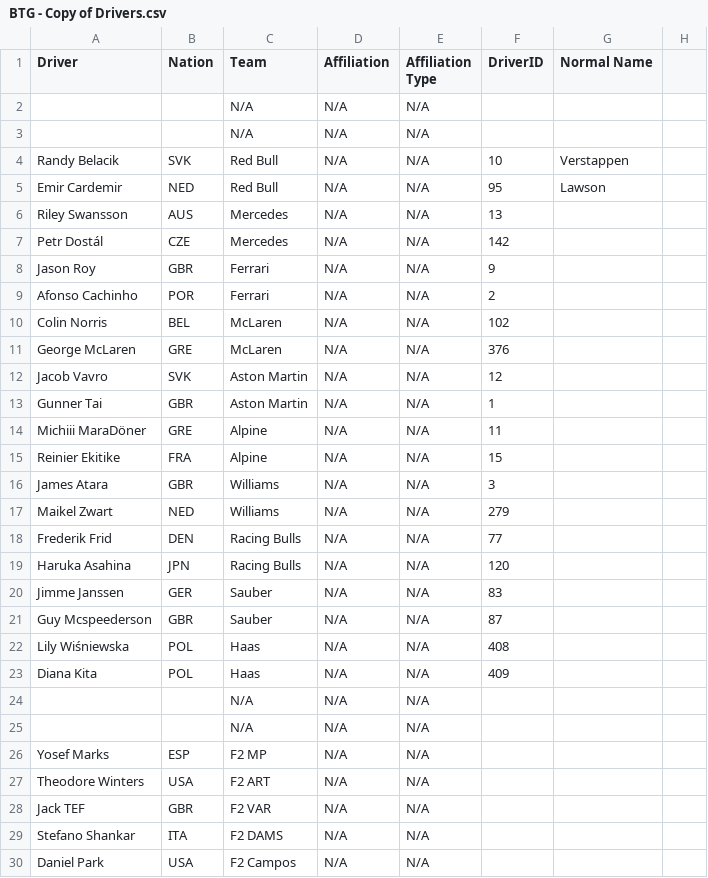
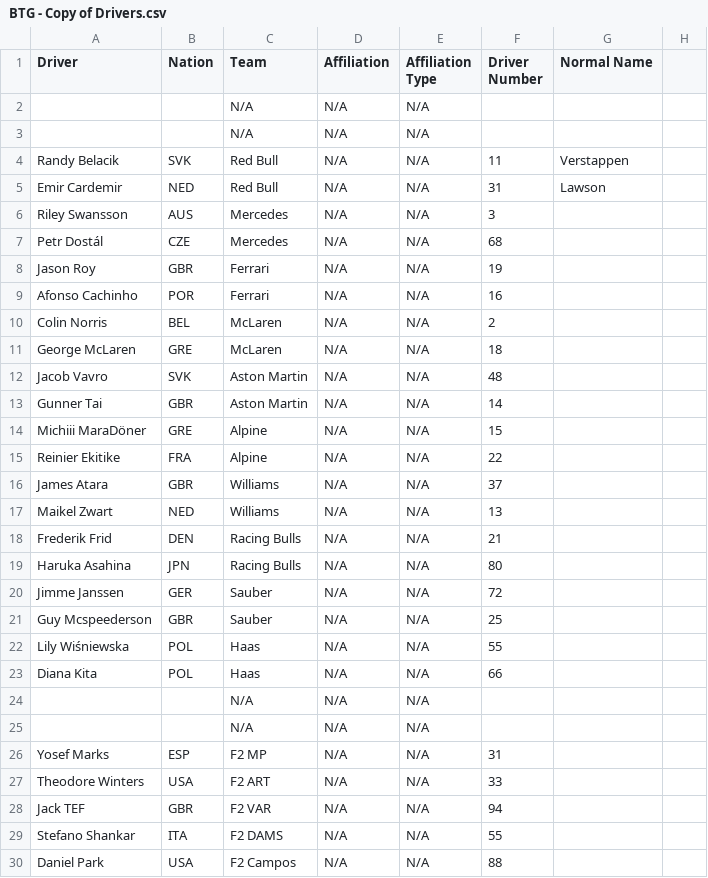
Before and after one commit to ThatEd/BTG_Site, a CSV file: Data/Drivers and teams/BTG - Copy of Drivers.csv, drawn as a sheet; only a part is shown; the diff covers the shown part only; the diff names each change by its address in the sheet, - before the commit and + after, or states it on an @@ line.

```diff
--- a/Data/Drivers and teams/BTG - Copy of Drivers.csv
+++ b/Data/Drivers and teams/BTG - Copy of Drivers.csv
-F1: DriverID
+F1: Driver Number
-F4 (Driver Number): 10
+F4 (Driver Number): 11
-F5 (Driver Number): 95
+F5 (Driver Number): 31
-F6 (Driver Number): 13
+F6 (Driver Number): 3
-F7 (Driver Number): 142
+F7 (Driver Number): 68
-F8 (Driver Number): 9
+F8 (Driver Number): 19
-F9 (Driver Number): 2
+F9 (Driver Number): 16
-F10 (Driver Number): 102
+F10 (Driver Number): 2
-F11 (Driver Number): 376
+F11 (Driver Number): 18
-F12 (Driver Number): 12
+F12 (Driver Number): 48
-F13 (Driver Number): 1
+F13 (Driver Number): 14
-F14 (Driver Number): 11
+F14 (Driver Number): 15
-F15 (Driver Number): 15
+F15 (Driver Number): 22
-F16 (Driver Number): 3
+F16 (Driver Number): 37
-F17 (Driver Number): 279
+F17 (Driver Number): 13
-F18 (Driver Number): 77
+F18 (Driver Number): 21
-F19 (Driver Number): 120
+F19 (Driver Number): 80
-F20 (Driver Number): 83
+F20 (Driver Number): 72
-F21 (Driver Number): 87
+F21 (Driver Number): 25
-F22 (Driver Number): 408
+F22 (Driver Number): 55
-F23 (Driver Number): 409
+F23 (Driver Number): 66
-F26 (Driver Number): (empty)
+F26 (Driver Number): 31
-F27 (Driver Number): (empty)
+F27 (Driver Number): 33
-F28 (Driver Number): (empty)
+F28 (Driver Number): 94
-F29 (Driver Number): (empty)
+F29 (Driver Number): 55
-F30 (Driver Number): (empty)
+F30 (Driver Number): 88
```
Also changed, not shown: 7 added rows and 15 edited cells elsewhere in this file, 5 other files.
